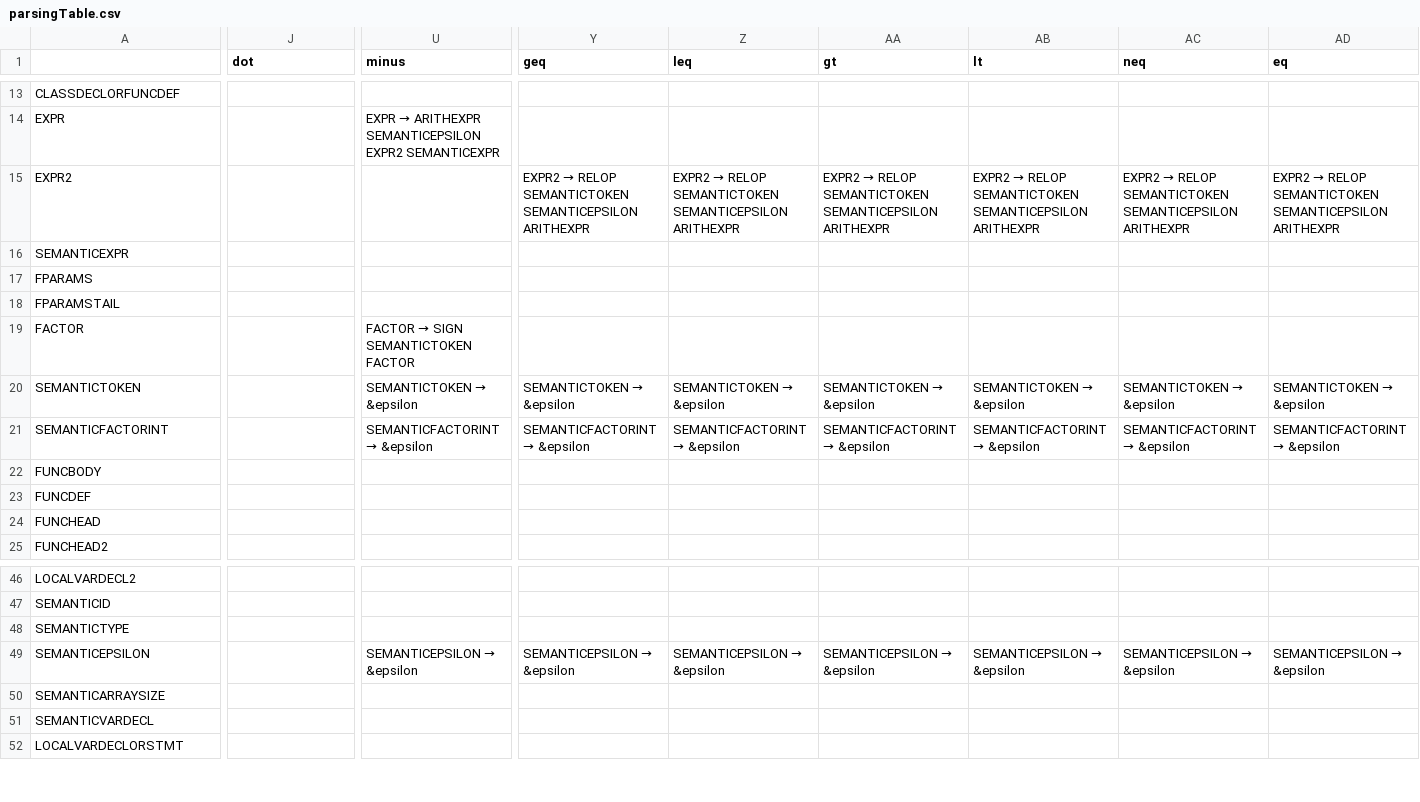
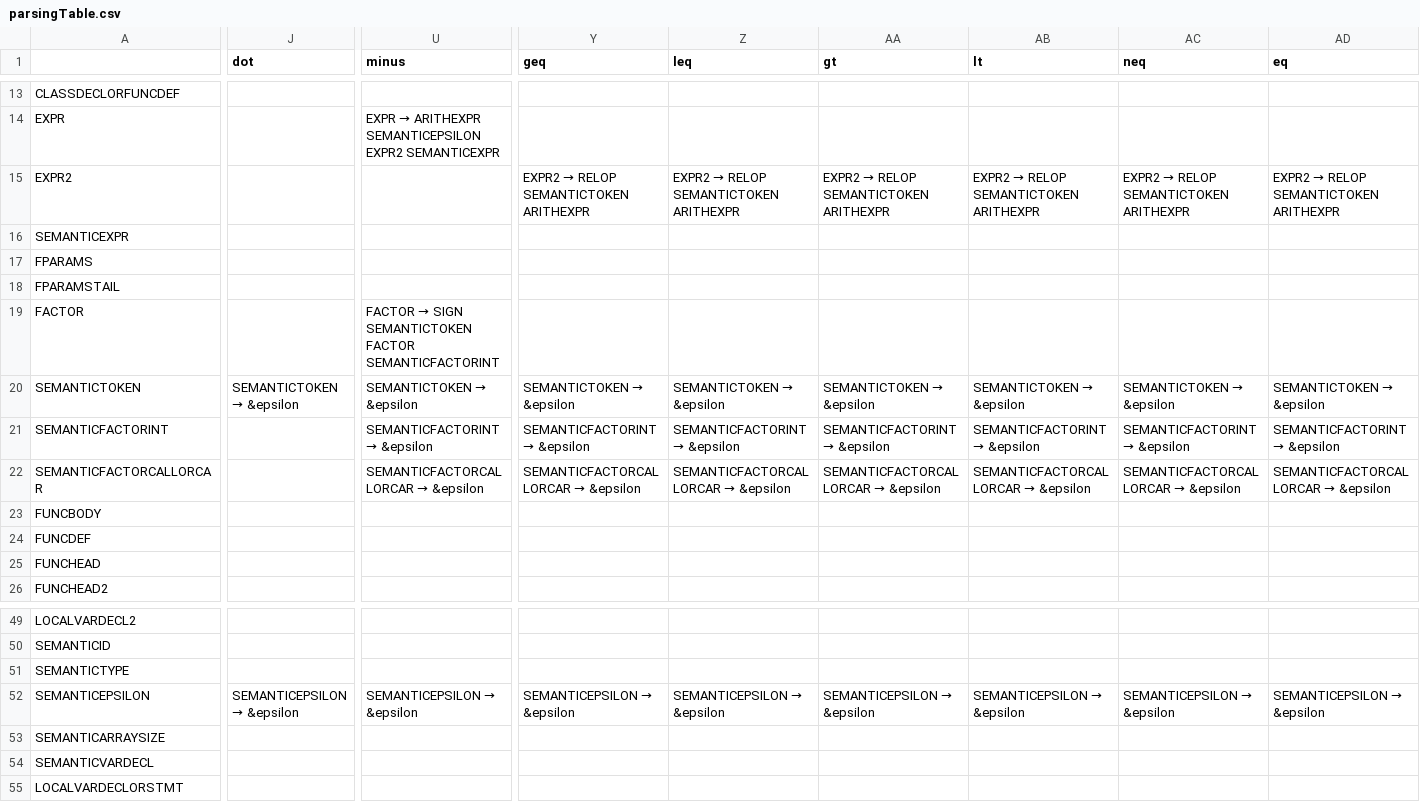
Before and after one commit to Andre-Ibrahim/COMP-442, a CSV file: src/syntactical_analysis/parsingTable.csv, drawn as a sheet; only a part is shown, gaps mark what is left out; addresses are those after the commit; rows hold the shown columns only; the diff covers the shown part only; the diff names each change by its address in the sheet, - before the commit and + after, or states it on an @@ line.

Commit message:
added semantic variable

```diff
--- a/src/syntactical_analysis/parsingTable.csv
+++ b/src/syntactical_analysis/parsingTable.csv
@@ Y15 (geq): EXPR2 → RELOP SEMANTICTOKEN SEMANTICEPSILON ARITHEXPR → EXPR2 → RELOP SEMANTICTOKEN ARITHEXPR @@
@@ Z15 (leq): EXPR2 → RELOP SEMANTICTOKEN SEMANTICEPSILON ARITHEXPR → EXPR2 → RELOP SEMANTICTOKEN ARITHEXPR @@
@@ AA15 (gt): EXPR2 → RELOP SEMANTICTOKEN SEMANTICEPSILON ARITHEXPR → EXPR2 → RELOP SEMANTICTOKEN ARITHEXPR @@
@@ AB15 (lt): EXPR2 → RELOP SEMANTICTOKEN SEMANTICEPSILON ARITHEXPR → EXPR2 → RELOP SEMANTICTOKEN ARITHEXPR @@
@@ AC15 (neq): EXPR2 → RELOP SEMANTICTOKEN SEMANTICEPSILON ARITHEXPR → EXPR2 → RELOP SEMANTICTOKEN ARITHEXPR @@
@@ AD15 (eq): EXPR2 → RELOP SEMANTICTOKEN SEMANTICEPSILON ARITHEXPR → EXPR2 → RELOP SEMANTICTOKEN ARITHEXPR @@
@@ U19 (minus): FACTOR → SIGN SEMANTICTOKEN FACTOR → FACTOR → SIGN SEMANTICTOKEN FACTOR SEMANTICFACTORINT @@
@@ J20 (dot): (empty) → SEMANTICTOKEN → &epsilon @@
+row 22: SEMANTICFACTORCALLORCAR |  | SEMANTICFACTORCALLORCAR → &epsilon | SEMANTICFACTORCALLORCAR → &epsilon | SEMANTICFACTORCALLORCAR → &epsilon | SEMANTICFACTORCALLORCAR → &epsilon | SEMANTICFACTORCALLORCAR → &epsilon | SEMANTICFACTORCALLORCAR → &epsilon | SEMANTICFACTORCALLORCAR → &epsilon
@@ J52 (dot): (empty) → SEMANTICEPSILON → &epsilon @@
```
Also changed, not shown: 2 added rows and 49 edited cells elsewhere in this file, 6 other files.
